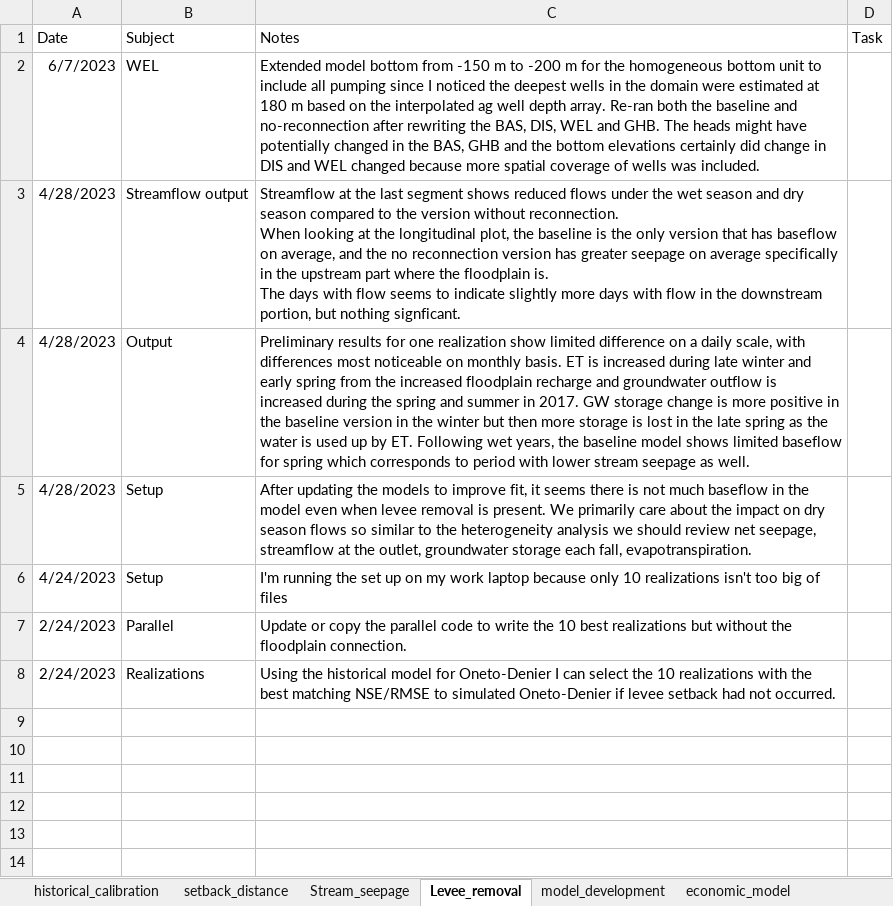
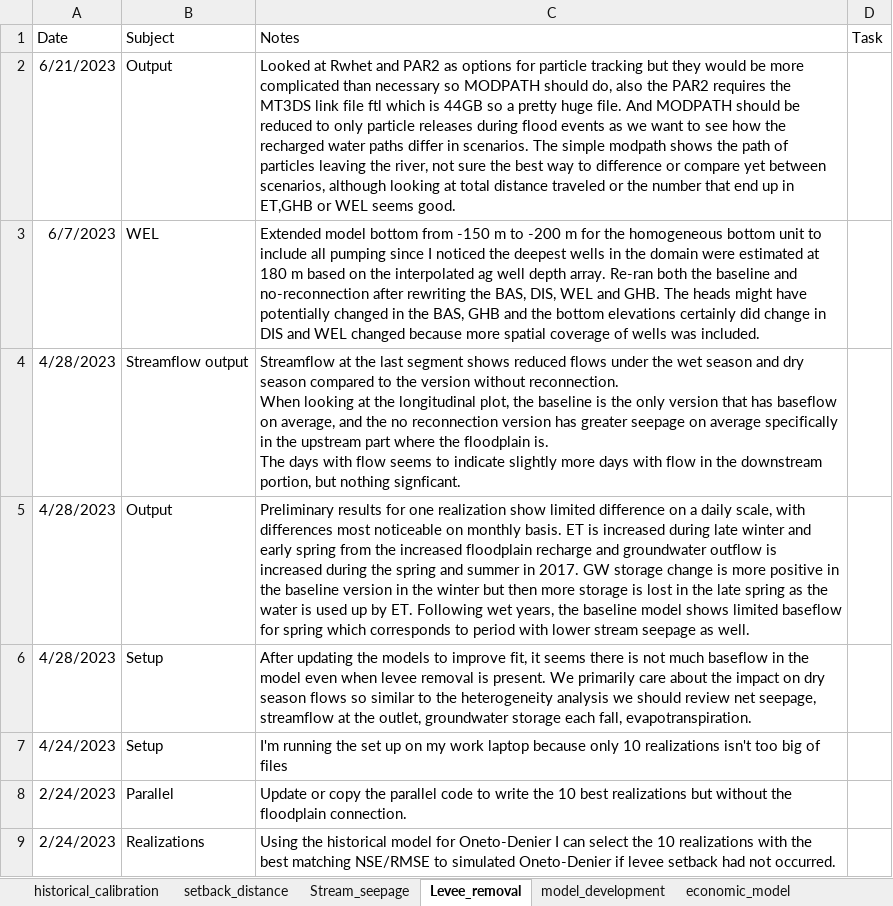
Before and after one commit to andrewcalderwood/CosumnesRiverRecharge, an Excel workbook: Projects/model_documentation.xlsx, sheet Levee_removal, drawn as a sheet; values as stored, in another font and other column widths than the file's, no borders; the diff names each change by its address in the sheet, - before the commit and + after, or states it on an @@ line.

Commit message:
Small updates
 - include corn model
- look at particle tracking options
- rough review of AEM data with levee setback

```diff
--- a/Projects/model_documentation.xlsx (sheet Levee_removal)
+++ b/Projects/model_documentation.xlsx (sheet Levee_removal)
+row 2: 6/21/2023 | Output | Looked at Rwhet and PAR2 as options for particle tracking but they would be more complicated than necessary so MODPATH should do, also the PAR2 requires the MT3DS link file ftl which is 44GB so a pretty huge file. And MODPATH should be reduced to only particle releases during flood events as we want to see how the recharged water paths differ in scenarios. The simple modpath shows the path of particles leaving the river, not sure the best way to difference or compare yet between scenarios, although looking at total distance traveled or the number that end up in ET,GHB or WEL seems good.
```
Also changed, not shown: sheet historical_calibration, sheet setback_distance, Projects/Oneto_Denier/mf_wb_color_dict.xlsx, 25 other files.
